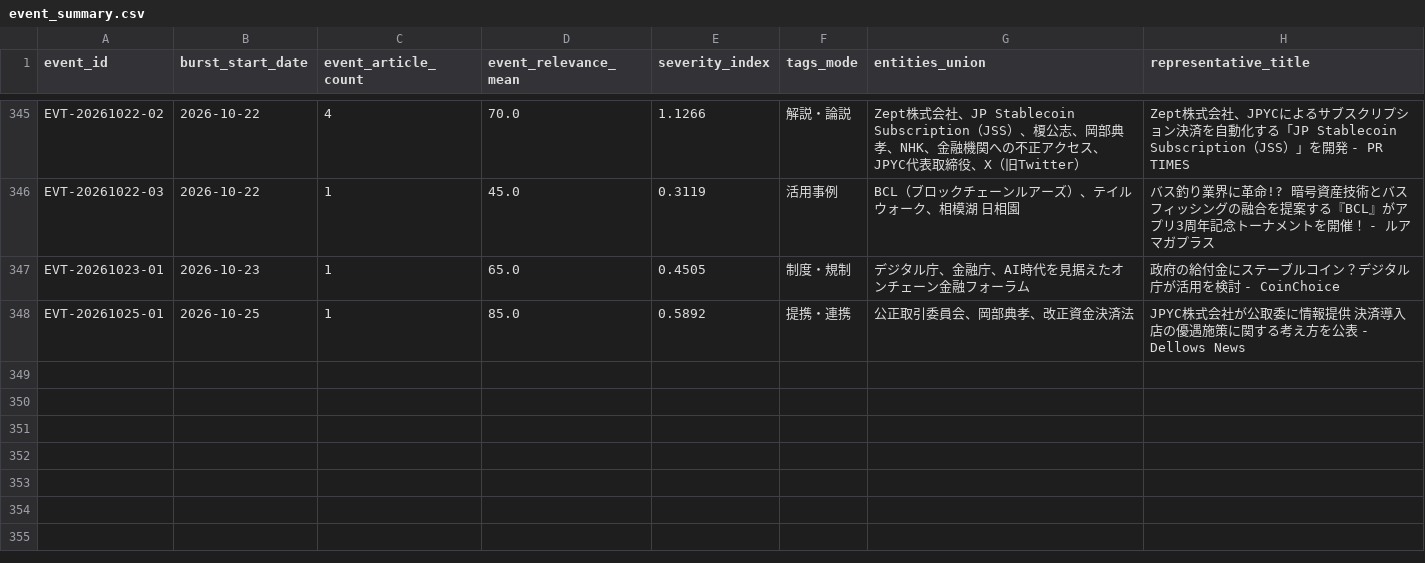
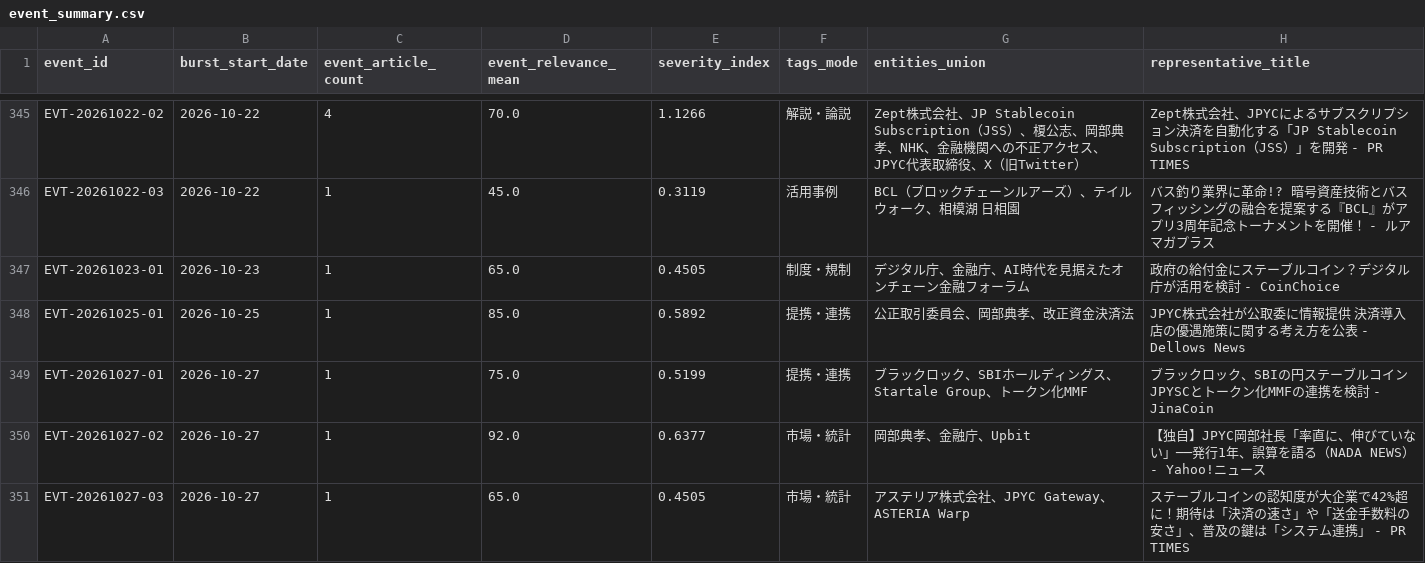
Before and after one commit to matsuno04/jpyc-news-v2, a CSV file: data/event_summary.csv, drawn as a sheet; only a part is shown, gaps mark what is left out; the diff names each change by its address in the sheet, - before the commit and + after, or states it on an @@ line.

```diff
--- a/data/event_summary.csv
+++ b/data/event_summary.csv
+row 349: EVT-20261027-01 | 2026-10-27 | 1 | 75.0 | 0.5199 | 提携・連携 | ブラックロック、SBIホールディングス、Startale Group、トークン化MMF | ブラックロック、SBIの円ステーブルコインJPYSCとトークン化MMFの連携を検討 - JinaCoin
+row 350: EVT-20261027-02 | 2026-10-27 | 1 | 92.0 | 0.6377 | 市場・統計 | 岡部典孝、金融庁、Upbit | 【独自】JPYC岡部社長「率直に、伸びていない」──発行1年、誤算を語る（NADA NEWS） - Yahoo!ニュース
+row 351: EVT-20261027-03 | 2026-10-27 | 1 | 65.0 | 0.4505 | 市場・統計 | アステリア株式会社、JPYC Gateway、ASTERIA Warp | ステーブルコインの認知度が大企業で42%超に！期待は「決済の速さ」や「送金手数料の安さ」、普及の鍵は「システム連携」 - PR TIMES
```
Also changed, not shown: data/daily_panel.csv, 2 other files.
